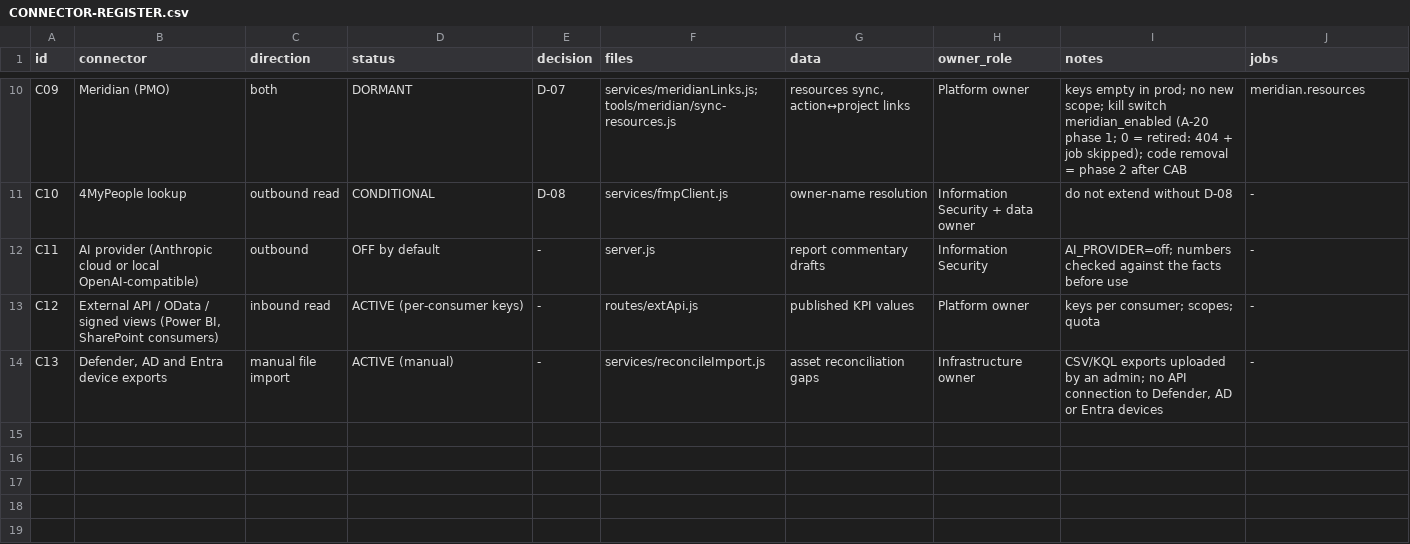
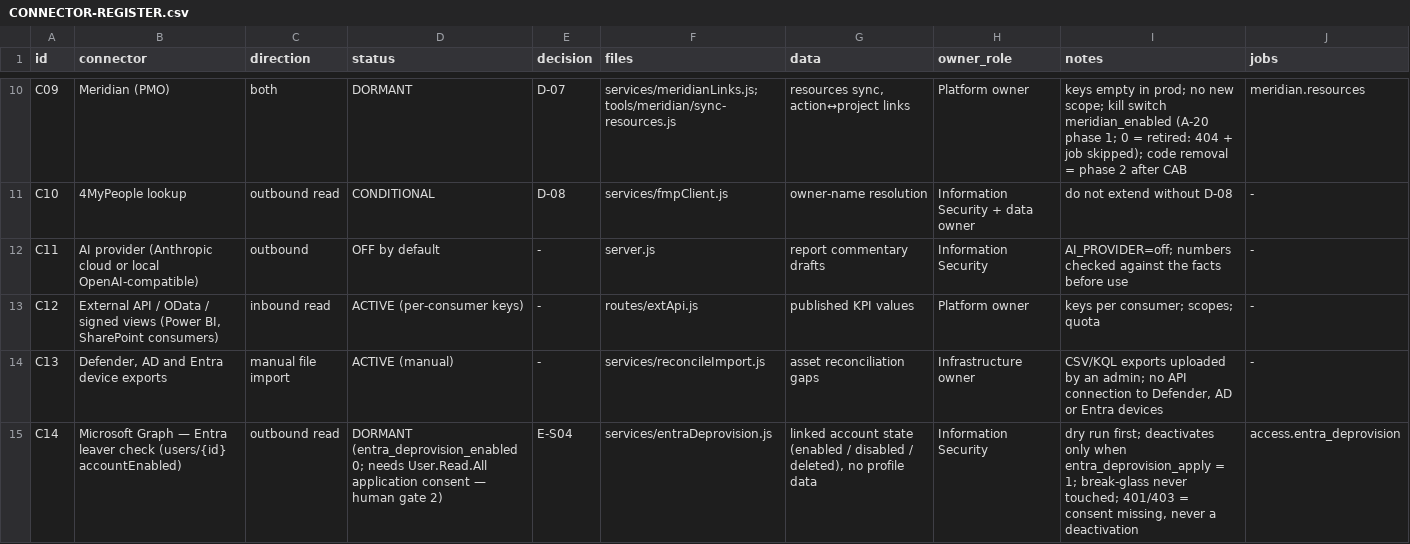
Before and after one commit to mliad313sn/SDP360, a CSV file: docs/sdp360/completion/CONNECTOR-REGISTER.csv, drawn as a sheet; only a part is shown, gaps mark what is left out; the diff names each change by its address in the sheet, - before the commit and + after, or states it on an @@ line.

```diff
--- a/docs/sdp360/completion/CONNECTOR-REGISTER.csv
+++ b/docs/sdp360/completion/CONNECTOR-REGISTER.csv
+row 15: C14 | Microsoft Graph — Entra leaver check (users/{id} accountEnabled) | outbound read | DORMANT (entra_deprovision_enabled 0; needs User.Read.All application consent — human gate 2) | E-S04 | services/entraDeprovision.js | linked account state (enabled / disabled / deleted), no profile data | Information Security | dry run first; deactivates only when entra_deprovision_apply = 1; break-glass never touched; 401/403 = consent missing, never a deactivation | access.entra_deprovision
```
Also changed, not shown: 7 other files.
